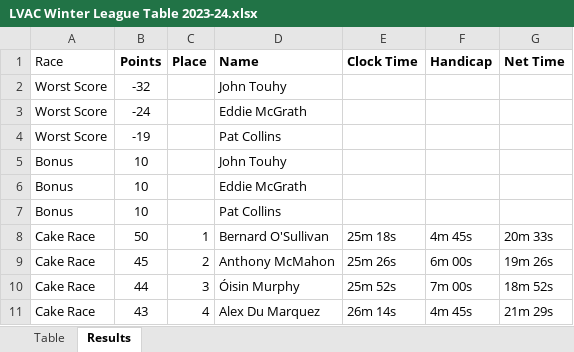
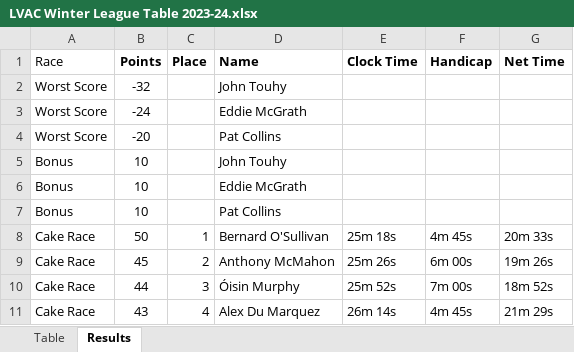
Before and after one commit to LiffeyValleyAC/LiffeyValleyAC.github.io, an Excel workbook: assets/results/winter-league-2023-2024/LVAC Winter League Table 2023-24.xlsx, sheet Results, drawn as a sheet; only a part is shown; values as stored, in another font and other column widths than the file's, no borders; the diff names each change by its address in the sheet, - before the commit and + after, or states it on an @@ line.

```diff
--- a/assets/results/winter-league-2023-2024/LVAC Winter League Table 2023-24.xlsx (sheet Results)
+++ b/assets/results/winter-league-2023-2024/LVAC Winter League Table 2023-24.xlsx (sheet Results)
-B4 (Points): -19
+B4 (Points): -20
```
Also changed, not shown: sheet Table, hidden cells, 1 other file.
